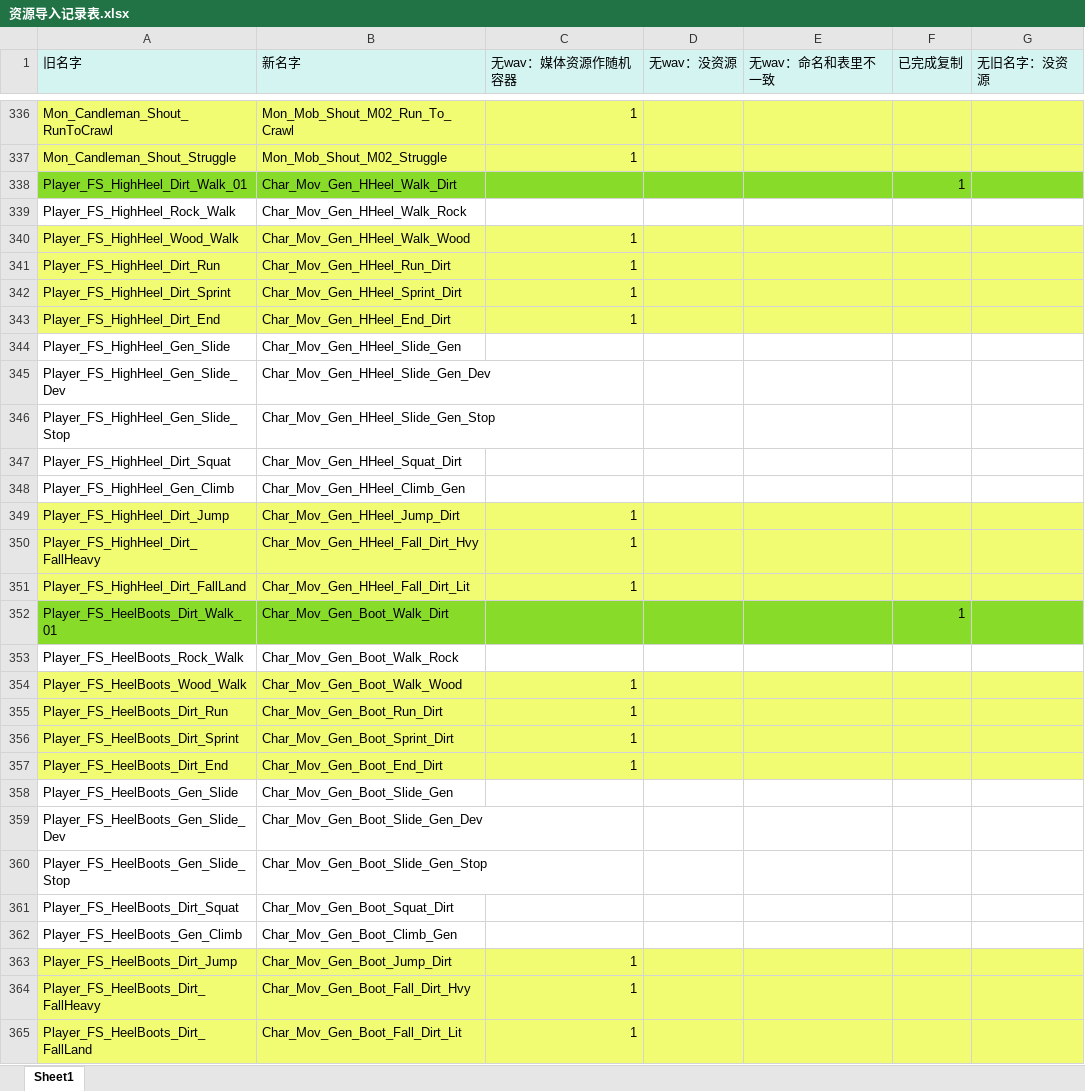
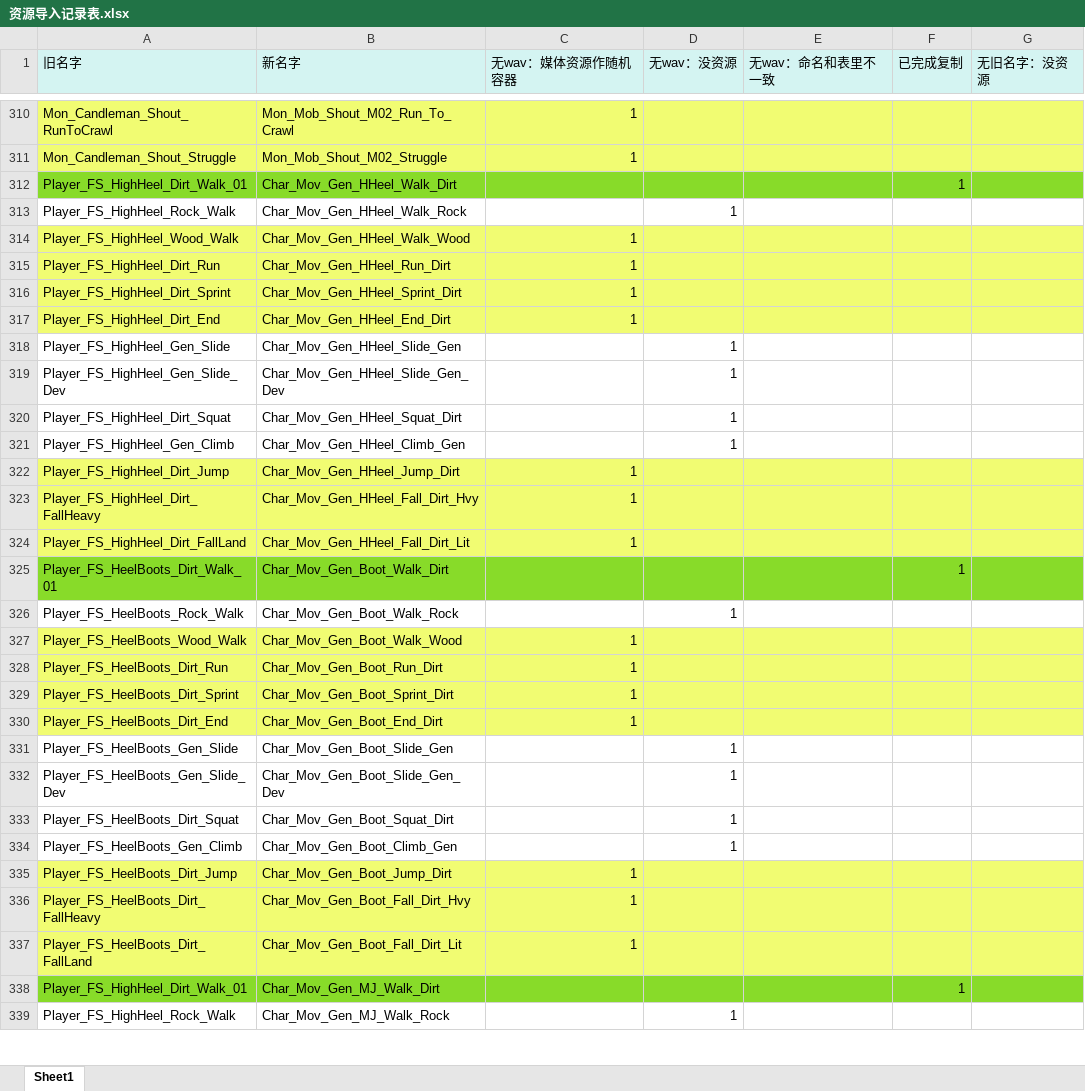
Before and after one commit to ayahuasca09/ayahuasca, an Excel workbook: module/oi/oi_媒体资源重命名/资源导入记录表.xlsx, sheet Sheet1, drawn as a sheet; only a part is shown, gaps mark what is left out; values as stored, in another font and other column widths than the file's, no borders; removed rows and columns are numbered as before the commit, all else as after; the diff covers the shown part only; the diff names each change by its address in the sheet, - before the commit and + after, or states it on an @@ line.

```diff
--- a/module/oi/oi_媒体资源重命名/资源导入记录表.xlsx (sheet Sheet1)
+++ b/module/oi/oi_媒体资源重命名/资源导入记录表.xlsx (sheet Sheet1)
-D313 (无wav：没资源): (empty)
+D313 (无wav：没资源): 1
-D318:D319 (无wav：没资源): (empty)
+D318:D319 (无wav：没资源): 1
-row 346: Player_FS_HighHeel_Gen_Slide_Stop | Char_Mov_Gen_HHeel_Slide_Gen_Stop
-D320:D321 (无wav：没资源): (empty)
+D320:D321 (无wav：没资源): 1
-D326 (无wav：没资源): (empty)
+D326 (无wav：没资源): 1
-D331:D332 (无wav：没资源): (empty)
+D331:D332 (无wav：没资源): 1
-row 360: Player_FS_HeelBoots_Gen_Slide_Stop | Char_Mov_Gen_Boot_Slide_Gen_Stop
-D333:D334 (无wav：没资源): (empty)
+D333:D334 (无wav：没资源): 1
+row 338: Player_FS_HighHeel_Dirt_Walk_01 | Char_Mov_Gen_MJ_Walk_Dirt |  |  |  | 1
+row 339: Player_FS_HighHeel_Rock_Walk | Char_Mov_Gen_MJ_Walk_Rock |  | 1
```
Also changed, not shown: 11 added rows, 30 removed rows, 1 moved row, 105 edited cells and cell formats elsewhere in this sheet, module/oi/oi_媒体资源重命名/SilverPalace战斗音频需求资源管理表.xlsx, module/ue/ue_ID表生成/Audio.xlsx, 9 other files.
